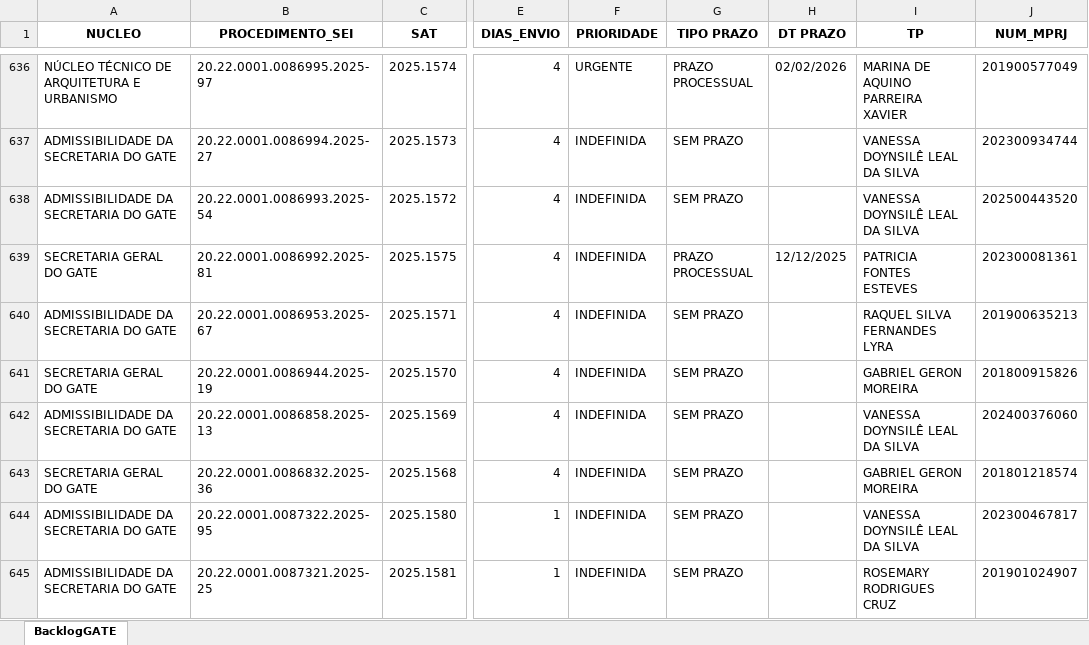
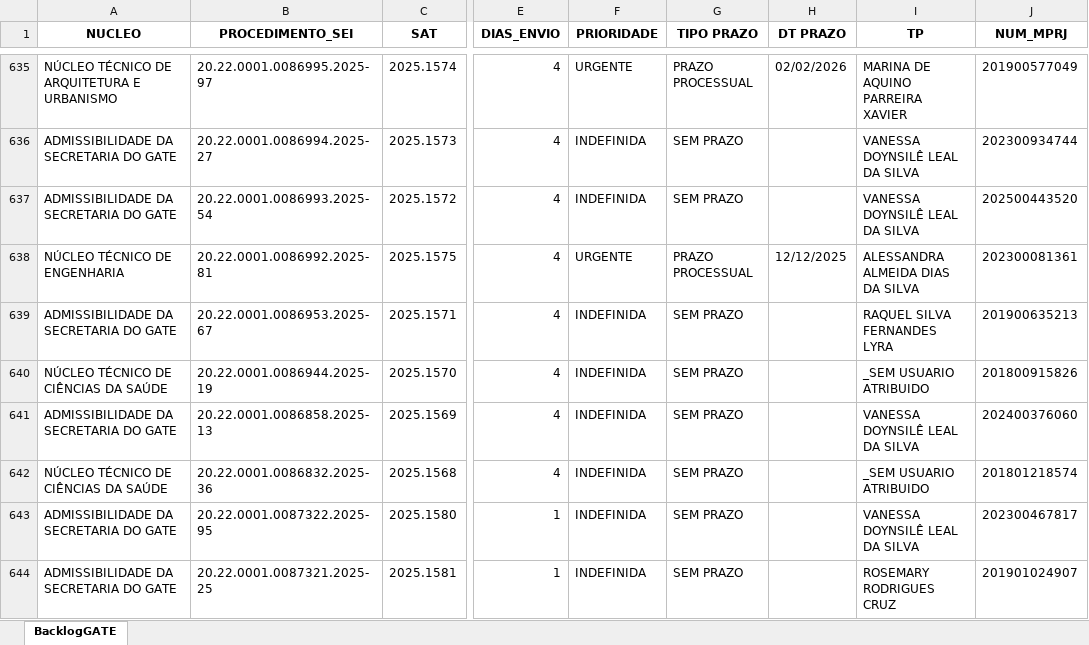
Before and after one commit to pedropaixaomprj/backlog-GATE, an Excel workbook: BacklogGATEAutoCompleto.xlsx, sheet BacklogGATE, drawn as a sheet; only a part is shown, gaps mark what is left out; values as stored, in another font and other column widths than the file's, no borders; addresses are those after the commit; the diff covers the shown part only; the diff names each change by its address in the sheet, - before the commit and + after, or states it on an @@ line.

Commit message:
Add backlog, prod, and saida_sem_it - 2025-12-09 12:30:03

```diff
--- a/BacklogGATEAutoCompleto.xlsx (sheet BacklogGATE)
+++ b/BacklogGATEAutoCompleto.xlsx (sheet BacklogGATE)
-A638 (NUCLEO): SECRETARIA GERAL DO GATE
+A638 (NUCLEO): NÚCLEO TÉCNICO DE ENGENHARIA
-F638 (PRIORIDADE): INDEFINIDA
+F638 (PRIORIDADE): URGENTE
-I638 (TP): PATRICIA FONTES ESTEVES
+I638 (TP): ALESSANDRA ALMEIDA DIAS DA SILVA
-A640 (NUCLEO): SECRETARIA GERAL DO GATE
+A640 (NUCLEO): NÚCLEO TÉCNICO DE CIÊNCIAS DA SAÚDE
-I640 (TP): GABRIEL GERON MOREIRA
+I640 (TP): _SEM USUARIO ATRIBUIDO
-A642 (NUCLEO): SECRETARIA GERAL DO GATE
+A642 (NUCLEO): NÚCLEO TÉCNICO DE CIÊNCIAS DA SAÚDE
-I642 (TP): GABRIEL GERON MOREIRA
+I642 (TP): _SEM USUARIO ATRIBUIDO
```
Also changed, not shown: 1 added row, 1 removed row and 8 edited cells elsewhere in this sheet, SaidaSemITGATEAutoCompleto.xlsx, 1 other file.
